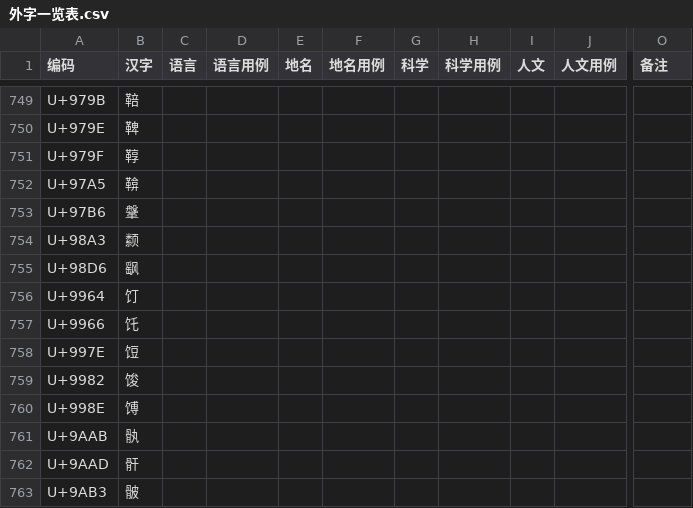
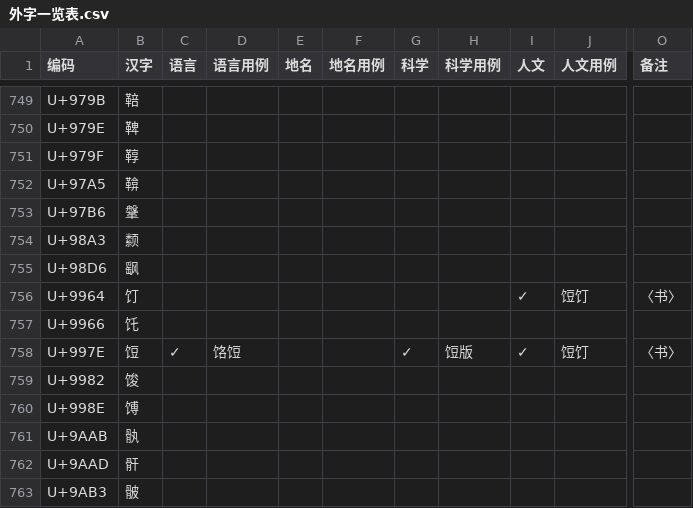
Before and after one commit to Buernia/Waizi, a CSV file: 外字一览表.csv, drawn as a sheet; only a part is shown, gaps mark what is left out; the diff covers the shown part only; the diff names each change by its address in the sheet, - before the commit and + after, or states it on an @@ line.

```diff
--- a/外字一览表.csv
+++ b/外字一览表.csv
-I756 (人文): (empty)
+I756 (人文): ✓
-J756 (人文用例): (empty)
+J756 (人文用例): 饾饤
-O756 (备注): (empty)
+O756 (备注): 〈书〉
-C758 (语言): (empty)
+C758 (语言): ✓
-D758 (语言用例): (empty)
+D758 (语言用例): 饹饾
-G758 (科学): (empty)
+G758 (科学): ✓
-H758 (科学用例): (empty)
+H758 (科学用例): 饾版
-I758 (人文): (empty)
+I758 (人文): ✓
-J758 (人文用例): (empty)
+J758 (人文用例): 饾饤
-O758 (备注): (empty)
+O758 (备注): 〈书〉
```
Also changed, not shown: 29 edited cells elsewhere in this file.
